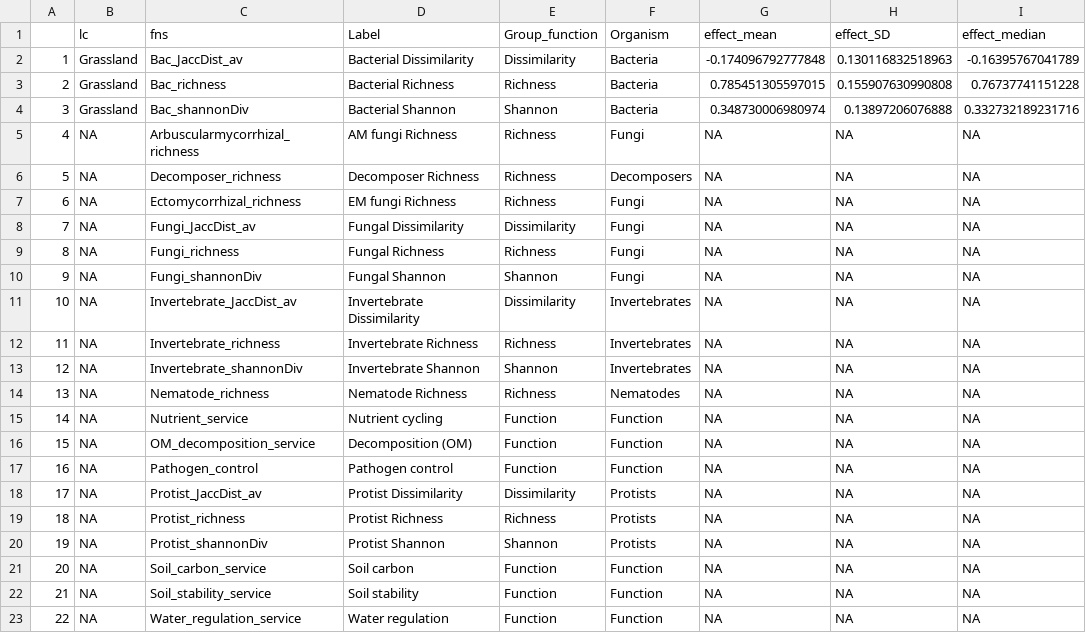
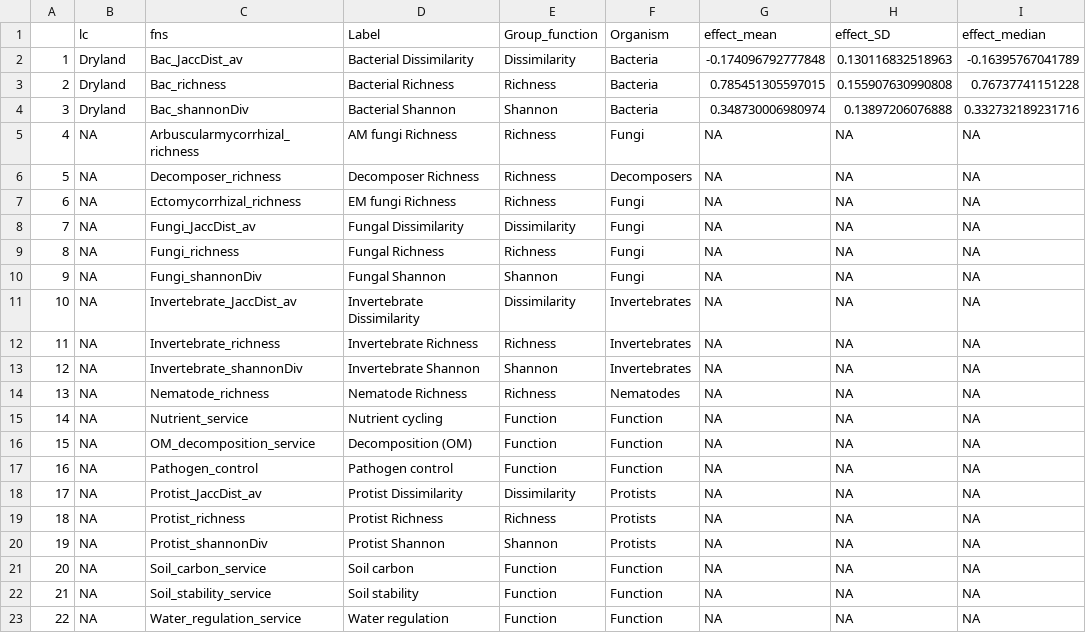
Before and after one commit to JeMaNd-r/Conservation_across_scales, a CSV file: results/sensitivity_globalBacteria/Results_d-value_summary_global.csv, drawn as a sheet; only a part is shown; the diff names each change by its address in the sheet, - before the commit and + after, or states it on an @@ line.

```diff
--- a/results/sensitivity_globalBacteria/Results_d-value_summary_global.csv
+++ b/results/sensitivity_globalBacteria/Results_d-value_summary_global.csv
-B2:B4 (lc): Grassland
+B2:B4 (lc): Dryland
```
Also changed, not shown: results/sensitivity_globalBacteria/Data_d-value_global.csv, results/sensitivity_globalBacteria/Results_d-value_medianCI_allScales_grouped.csv, 10 other files.
